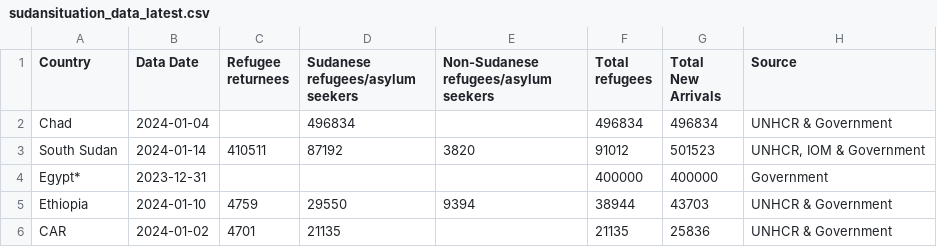
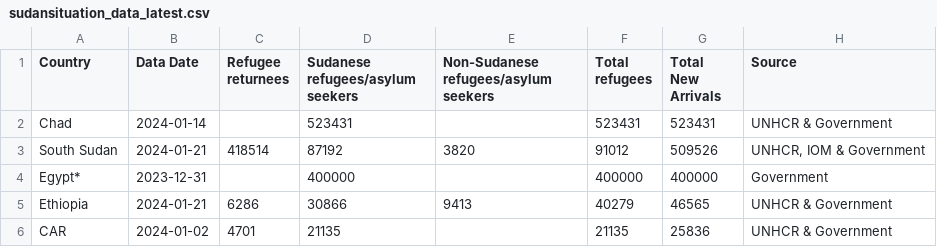
Before and after one commit to rvibek/sudansituation, a CSV file: sudansituation_data_latest.csv, drawn as a sheet.

```diff
--- a/sudansituation_data_latest.csv
+++ b/sudansituation_data_latest.csv
@@ -1,6 +1,6 @@
 Country,Data Date,Refugee returnees,Sudanese refugees/asylum seekers,Non-Sudanese refugees/asylum seekers,Total refugees,Total New Arrivals,Source
-Chad,2024-01-04,,496834,,496834,496834,UNHCR & Government
-South Sudan,2024-01-14,410511,87192,3820,91012,501523,"UNHCR, IOM & Government"
-Egypt*,2023-12-31,,,,400000,400000,Government
-Ethiopia,2024-01-10,4759,29550,9394,38944,43703,UNHCR & Government
+Chad,2024-01-14,,523431,,523431,523431,UNHCR & Government
+South Sudan,2024-01-21,418514,87192,3820,91012,509526,"UNHCR, IOM & Government"
+Egypt*,2023-12-31,,400000,,400000,400000,Government
+Ethiopia,2024-01-21,6286,30866,9413,40279,46565,UNHCR & Government
 CAR,2024-01-02,4701,21135,,21135,25836,UNHCR & Government
```
Also changed, not shown: sudansituation_data_historical.csv.
